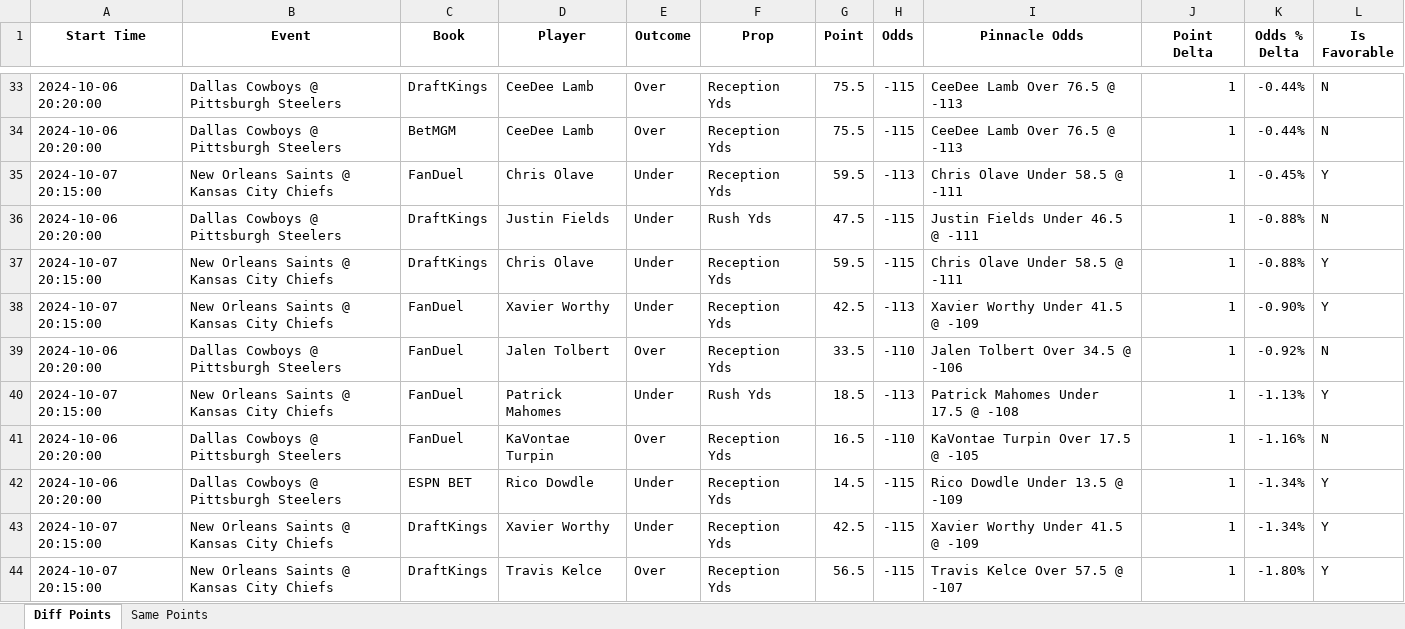
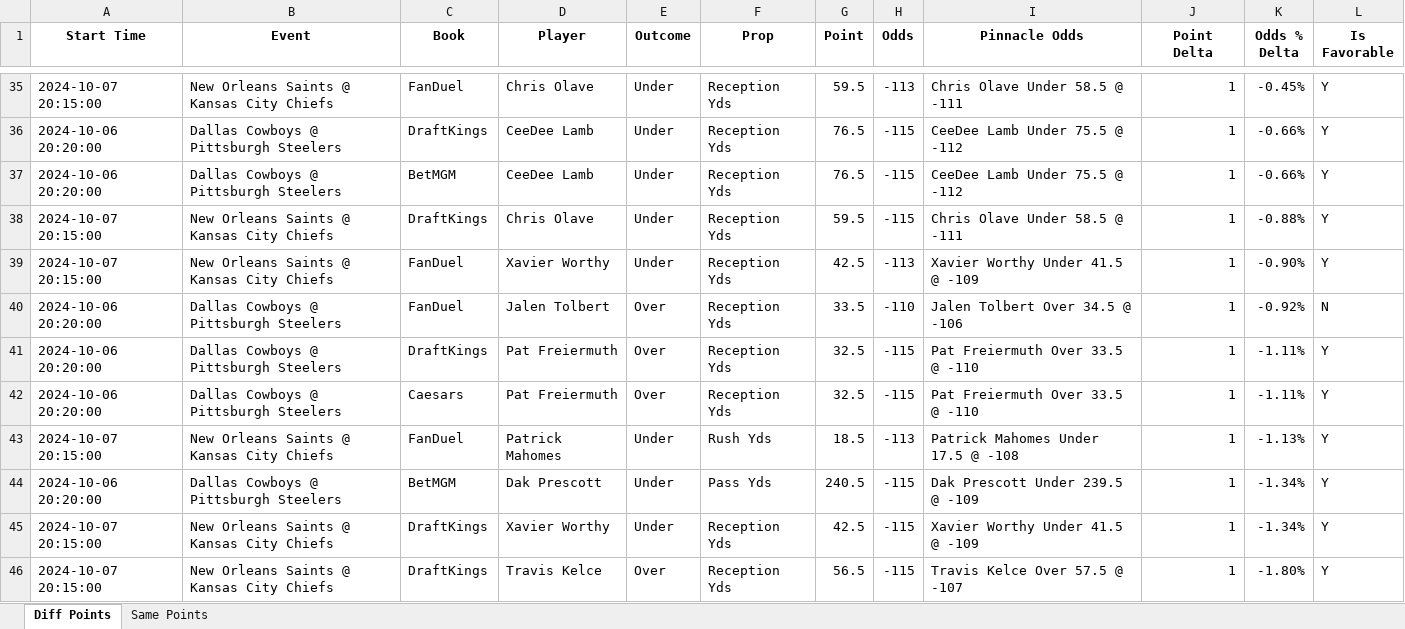
Before and after one commit to rahulShahCode/player-props-scraper, an Excel workbook: player_props.xlsx, sheet Diff Points, drawn as a sheet; only a part is shown, gaps mark what is left out; values as stored, in another font and other column widths than the file's, no borders; removed rows and columns are numbered as before the commit, all else as after; the diff covers the shown part only; the diff names each change by its address in the sheet, - before the commit and + after, or states it on an @@ line.

```diff
--- a/player_props.xlsx (sheet Diff Points)
+++ b/player_props.xlsx (sheet Diff Points)
-row 33: 2024-10-06 20:20:00 | Dallas Cowboys @ Pittsburgh Steelers | DraftKings | CeeDee Lamb | Over | Reception Yds | 75.5 | -115 | CeeDee Lamb Over 76.5 @ -113 | 1 | -0.44% | N
-row 34: 2024-10-06 20:20:00 | Dallas Cowboys @ Pittsburgh Steelers | BetMGM | CeeDee Lamb | Over | Reception Yds | 75.5 | -115 | CeeDee Lamb Over 76.5 @ -113 | 1 | -0.44% | N
-D36 (Player): Justin Fields
+D36 (Player): CeeDee Lamb
-F36 (Prop): Rush Yds
+F36 (Prop): Reception Yds
-G36 (Point): 47.5
+G36 (Point): 76.5
-I36 (Pinnacle Odds): Justin Fields Under 46.5 @ -111
+I36 (Pinnacle Odds): CeeDee Lamb Under 75.5 @ -112
-K36 (Odds % Delta): -0.88%
+K36 (Odds % Delta): -0.66%
-L36 (Is Favorable): N
+L36 (Is Favorable): Y
+row 37: 2024-10-06 20:20:00 | Dallas Cowboys @ Pittsburgh Steelers | BetMGM | CeeDee Lamb | Under | Reception Yds | 76.5 | -115 | CeeDee Lamb Under 75.5 @ -112 | 1 | -0.66% | Y
+row 41: 2024-10-06 20:20:00 | Dallas Cowboys @ Pittsburgh Steelers | DraftKings | Pat Freiermuth | Over | Reception Yds | 32.5 | -115 | Pat Freiermuth Over 33.5 @ -110 | 1 | -1.11% | Y
+row 42: 2024-10-06 20:20:00 | Dallas Cowboys @ Pittsburgh Steelers | Caesars | Pat Freiermuth | Over | Reception Yds | 32.5 | -115 | Pat Freiermuth Over 33.5 @ -110 | 1 | -1.11% | Y
-row 41: 2024-10-06 20:20:00 | Dallas Cowboys @ Pittsburgh Steelers | FanDuel | KaVontae Turpin | Over | Reception Yds | 16.5 | -110 | KaVontae Turpin Over 17.5 @ -105 | 1 | -1.16% | N
-C44 (Book): ESPN BET
+C44 (Book): BetMGM
-D44 (Player): Rico Dowdle
+D44 (Player): Dak Prescott
-F44 (Prop): Reception Yds
+F44 (Prop): Pass Yds
-G44 (Point): 14.5
+G44 (Point): 240.5
-I44 (Pinnacle Odds): Rico Dowdle Under 13.5 @ -109
+I44 (Pinnacle Odds): Dak Prescott Under 239.5 @ -109
```
Also changed, not shown: 10 added rows, 14 removed rows and 68 edited cells elsewhere in this sheet, sheet Same Points, 2 other files.
